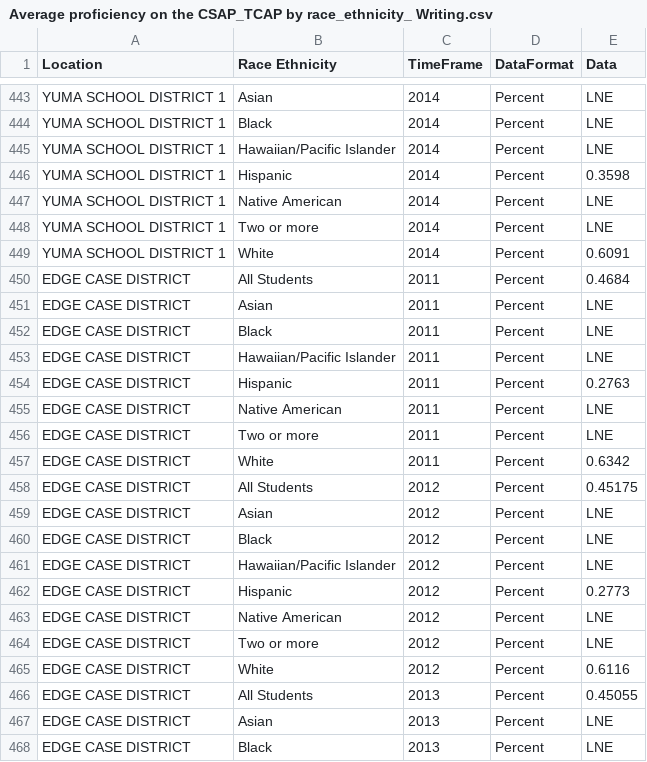
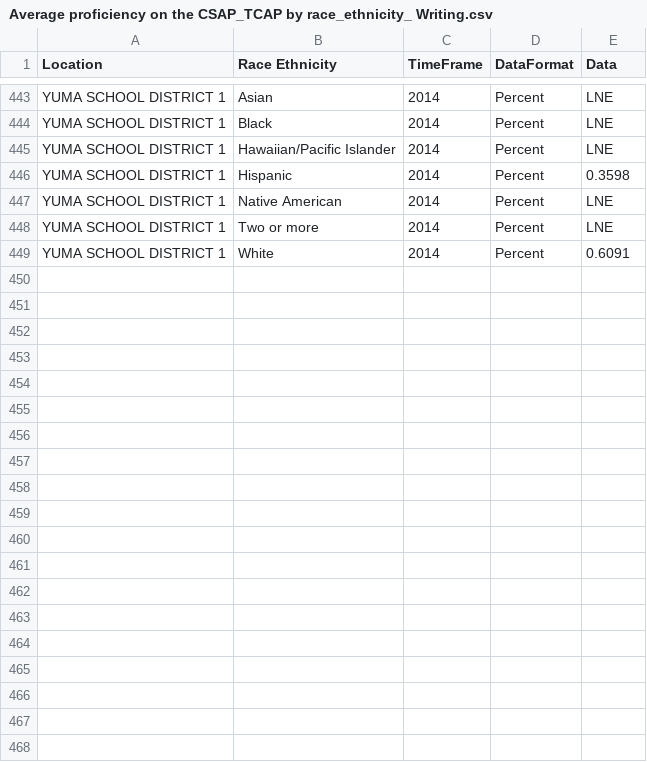
Before and after one commit to adriennedomingus/headcount, a CSV file: data/Average proficiency on the CSAP_TCAP by race_ethnicity_ Writing.csv, drawn as a sheet; only a part is shown, gaps mark what is left out; the diff covers the shown part only; the diff names each change by its address in the sheet, - before the commit and + after, or states it on an @@ line.

```diff
--- a/data/Average proficiency on the CSAP_TCAP by race_ethnicity_ Writing.csv
+++ b/data/Average proficiency on the CSAP_TCAP by race_ethnicity_ Writing.csv
-row 450: EDGE CASE DISTRICT | All Students | 2011 | Percent | 0.4684
-row 451: EDGE CASE DISTRICT | Asian | 2011 | Percent | LNE
-row 452: EDGE CASE DISTRICT | Black | 2011 | Percent | LNE
-row 453: EDGE CASE DISTRICT | Hawaiian/Pacific Islander | 2011 | Percent | LNE
-row 454: EDGE CASE DISTRICT | Hispanic | 2011 | Percent | 0.2763
-row 455: EDGE CASE DISTRICT | Native American | 2011 | Percent | LNE
-row 456: EDGE CASE DISTRICT | Two or more | 2011 | Percent | LNE
-row 457: EDGE CASE DISTRICT | White | 2011 | Percent | 0.6342
-row 458: EDGE CASE DISTRICT | All Students | 2012 | Percent | 0.45175
-row 459: EDGE CASE DISTRICT | Asian | 2012 | Percent | LNE
-row 460: EDGE CASE DISTRICT | Black | 2012 | Percent | LNE
-row 461: EDGE CASE DISTRICT | Hawaiian/Pacific Islander | 2012 | Percent | LNE
-row 462: EDGE CASE DISTRICT | Hispanic | 2012 | Percent | 0.2773
-row 463: EDGE CASE DISTRICT | Native American | 2012 | Percent | LNE
-row 464: EDGE CASE DISTRICT | Two or more | 2012 | Percent | LNE
-row 465: EDGE CASE DISTRICT | White | 2012 | Percent | 0.6116
-row 466: EDGE CASE DISTRICT | All Students | 2013 | Percent | 0.45055
-row 467: EDGE CASE DISTRICT | Asian | 2013 | Percent | LNE
-row 468: EDGE CASE DISTRICT | Black | 2013 | Percent | LNE
```
Also changed, not shown: 13 removed rows elsewhere in this file, data/3rd grade students scoring proficient or above on the CSAP_TCAP.csv, data/8th grade students scoring proficient or above on the CSAP_TCAP.csv, 11 other files.
